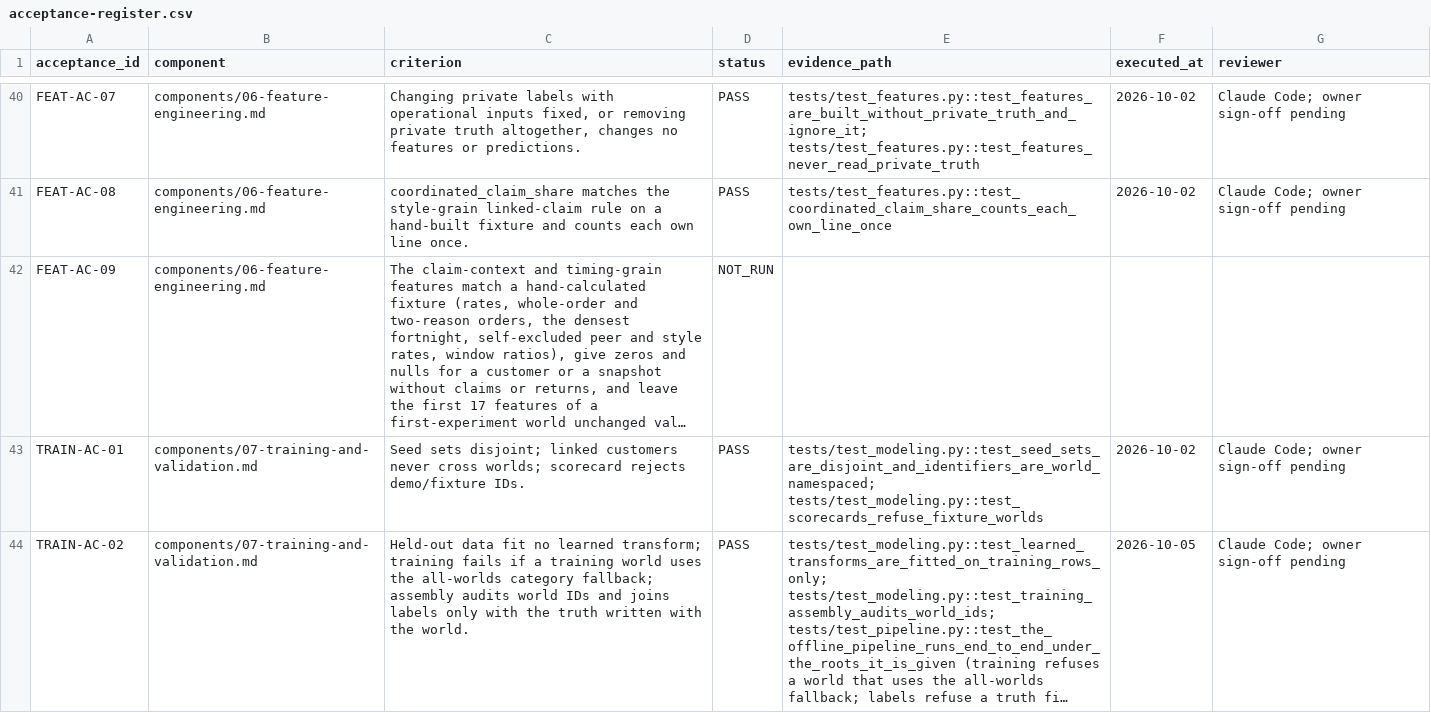
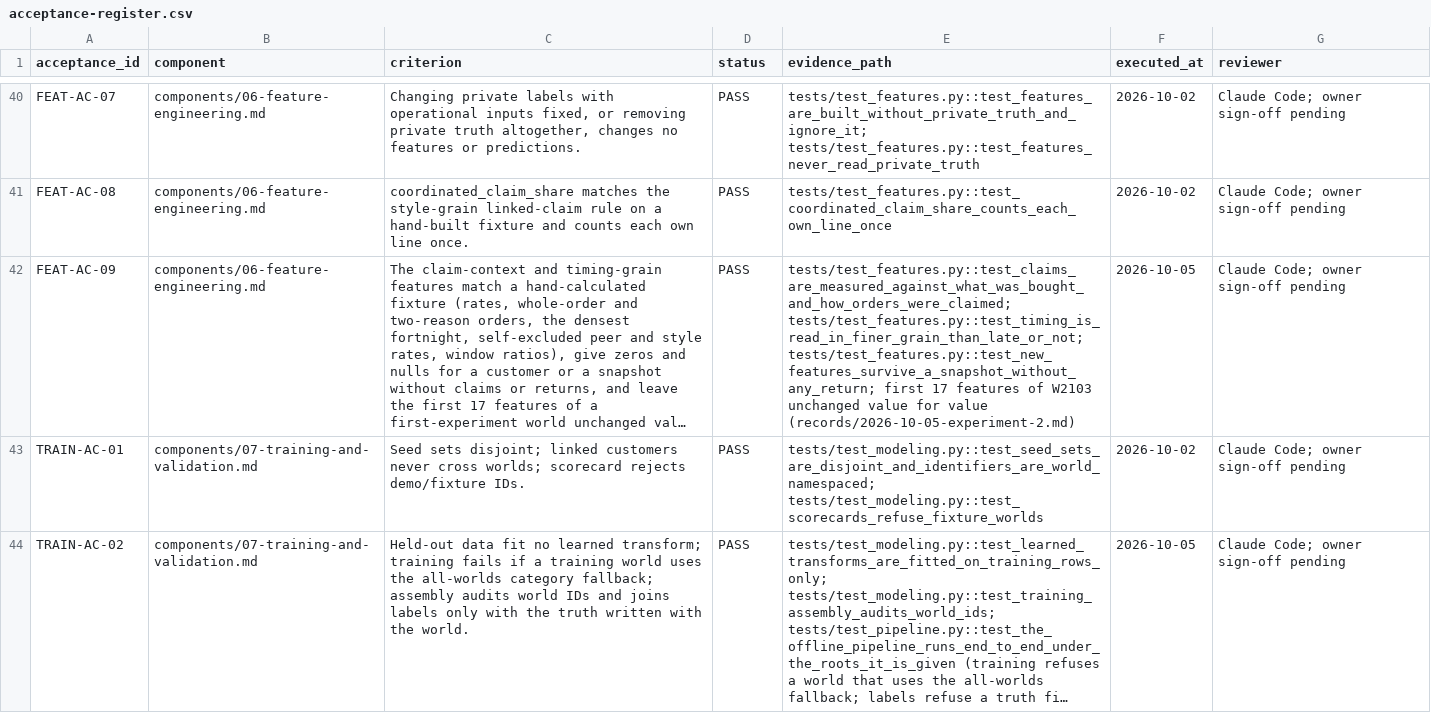
Before and after one commit to pragatheeswaran-cds/ARAI, a CSV file: final-spec/acceptance-register.csv, drawn as a sheet; only a part is shown, gaps mark what is left out; long unchanged cells end in …; the diff covers the shown part only; the diff names each change by its address in the sheet, - before the commit and + after, or states it on an @@ line.

```diff
--- a/final-spec/acceptance-register.csv
+++ b/final-spec/acceptance-register.csv
-D42 (status): NOT_RUN
+D42 (status): PASS
-E42 (evidence_path): (empty)
+E42 (evidence_path): tests/test_features.py::test_claims_are_measured_against_what_was_bought_and_how_orders_were_claimed; tests/test_features.py::test_timing_is_read_in_finer_grain_than_late_or_not; tests/test_features.py::test_new_features_survive_a_snapshot_without_any_return; first 17 features of W2103 unchanged value for value (records/2026-10-05-experiment-2.md)
-F42 (executed_at): (empty)
+F42 (executed_at): 2026-10-05
-G42 (reviewer): (empty)
+G42 (reviewer): Claude Code; owner sign-off pending
```
Also changed, not shown: 8 edited cells elsewhere in this file, 20 other files.
